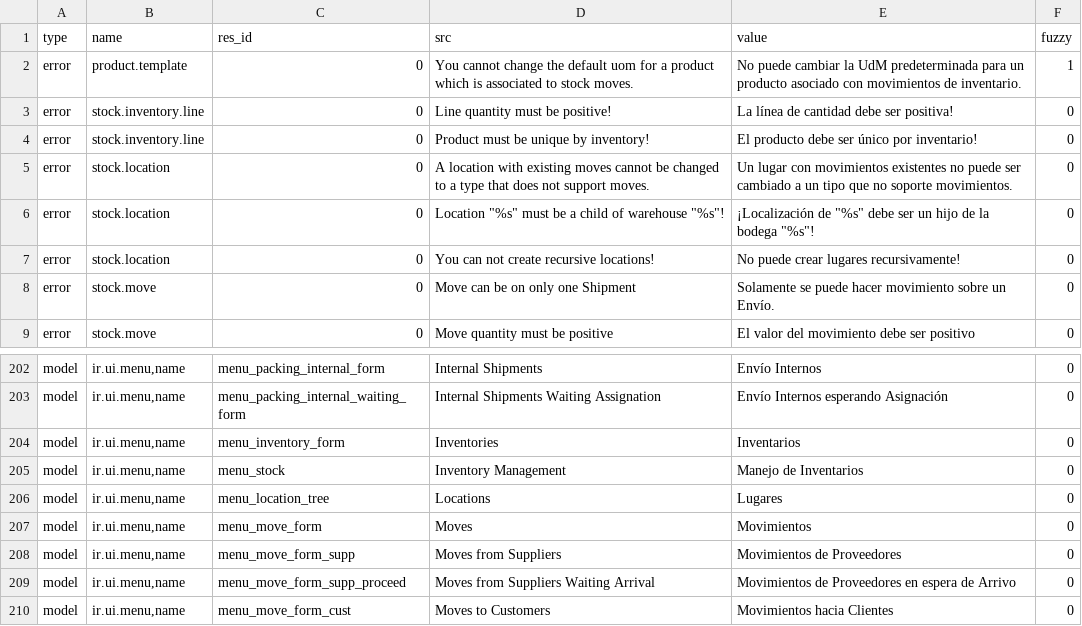
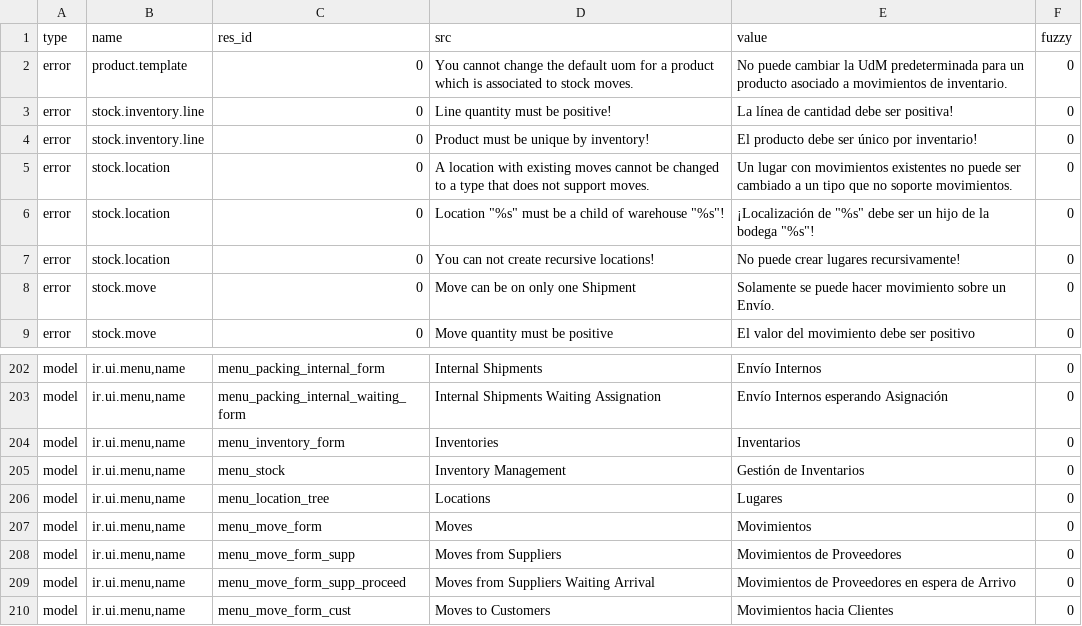
Before and after one commit to hiaselhans/stock, a CSV file: es_CO.csv, drawn as a sheet; only a part is shown, gaps mark what is left out.

Commit message:
Updated es_CO translation

```diff
--- a/es_CO.csv
+++ b/es_CO.csv
@@ -1,3 +1,3 @@
 type,name,res_id,src,value,fuzzy
-error,product.template,0,You cannot change the default uom for a product which is associated to stock moves.,No puede cambiar la UdM predeterminada para un producto asociado con movimientos de inventario.,1
+error,product.template,0,You cannot change the default uom for a product which is associated to stock moves.,No puede cambiar la UdM predeterminada para un producto asociado a movimientos de inventario.,0
 error,stock.inventory.line,0,Line quantity must be positive!,La línea de cantidad debe ser positiva!,0
@@ -212,3 +212,3 @@ model,"ir.ui.menu,name",menu_packing_internal_waiting_form,Internal Shipments Wa
 model,"ir.ui.menu,name",menu_inventory_form,Inventories,Inventarios,0
-model,"ir.ui.menu,name",menu_stock,Inventory Management,Manejo de Inventarios,0
+model,"ir.ui.menu,name",menu_stock,Inventory Management,Gestión de Inventarios,0
 model,"ir.ui.menu,name",menu_location_tree,Locations,Lugares,0
```
